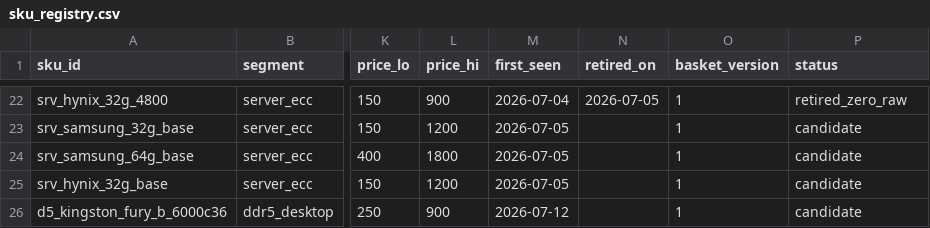
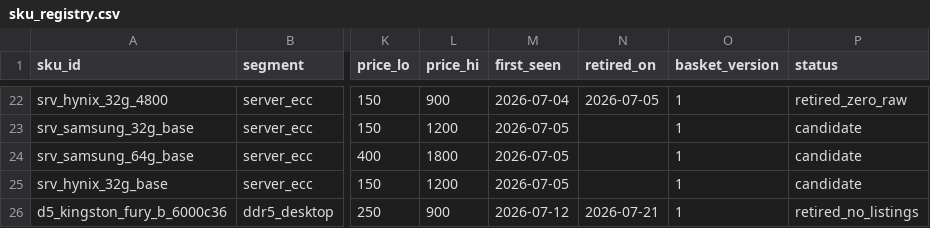
Before and after one commit to hthommasson/memory-market-tracker, a CSV file: config/sku_registry.csv, drawn as a sheet; only a part is shown, gaps mark what is left out; the diff names each change by its address in the sheet, - before the commit and + after, or states it on an @@ line.

Commit message:
Update sku_registry.csv

```diff
--- a/config/sku_registry.csv
+++ b/config/sku_registry.csv
-N26 (retired_on): (empty)
+N26 (retired_on): 2026-07-21
-P26 (status): candidate
+P26 (status): retired_no_listings
```
